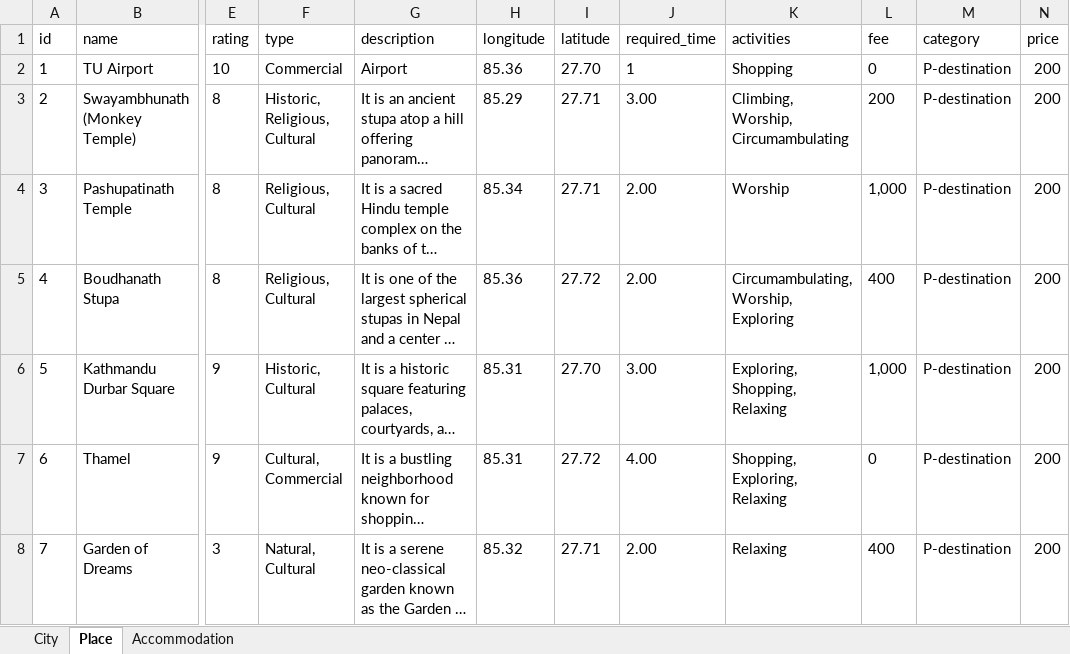
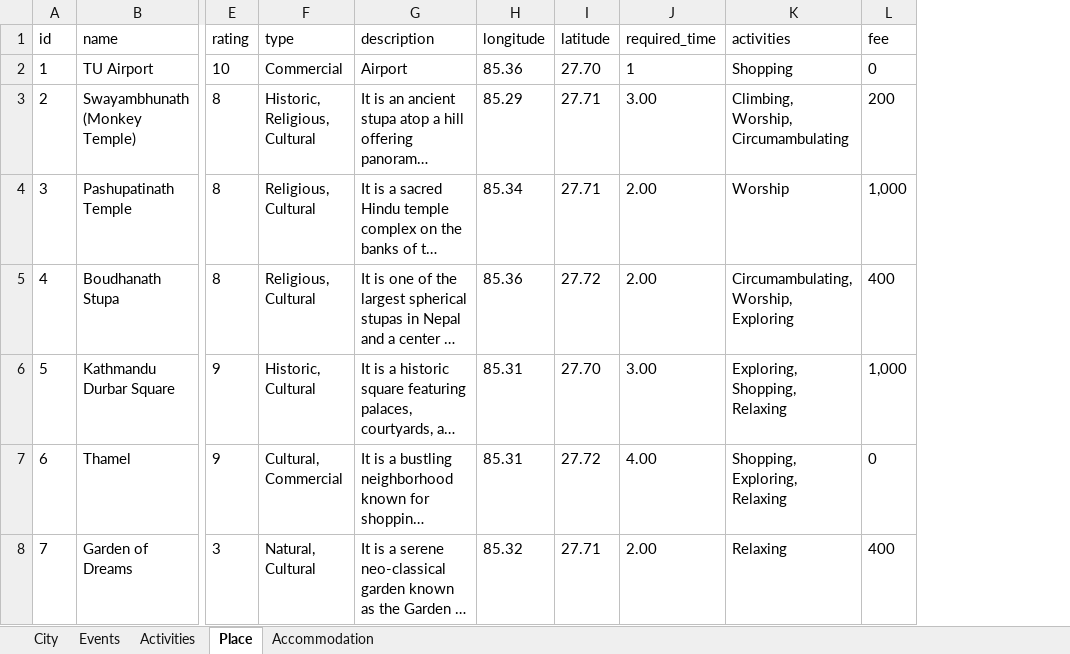
Before and after one commit to AbishekJungThakuri/HolidayNepal, an Excel workbook: backend/data/data.xlsx, sheet Place, drawn as a sheet; only a part is shown, gaps mark what is left out; long unchanged cells end in …; values as stored, in another font and other column widths than the file's, no borders; the diff covers the shown part only; the diff names each change by its address in the sheet, - before the commit and + after, or states it on an @@ line.

```diff
--- a/backend/data/data.xlsx (sheet Place)
+++ b/backend/data/data.xlsx (sheet Place)
+sheet tab: Events
+sheet tab: Activities
-column M (category), rows 2-8: all P-destination
-column N (price), rows 2-8: all 200
```
Also changed, not shown: 2 removed rows elsewhere in this sheet, 13 other files.
